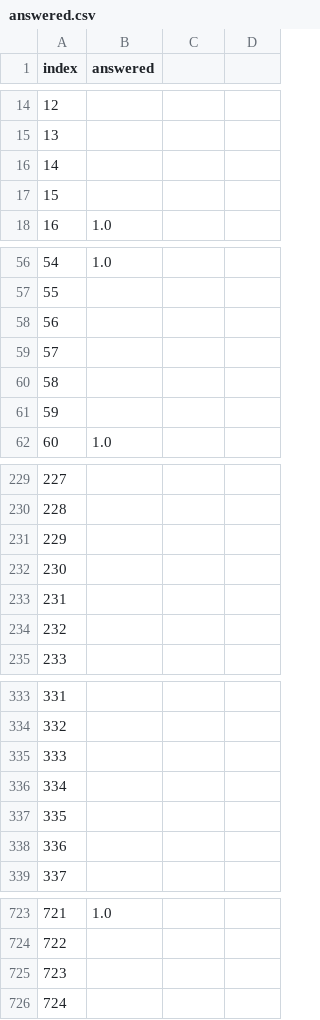
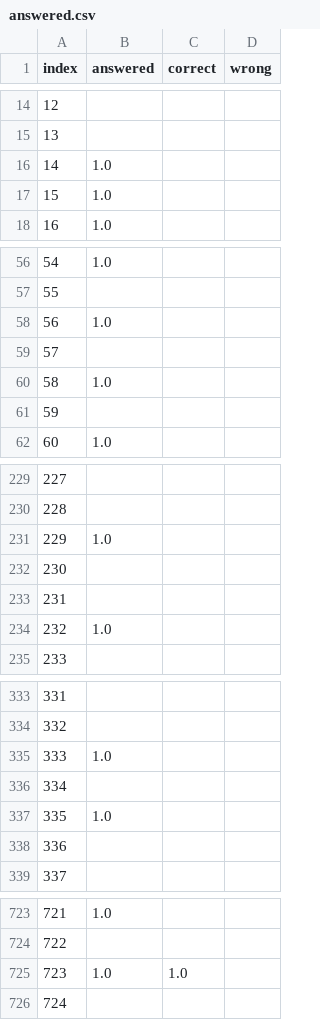
Before and after one commit to biogear13/Plab1reviewer, a CSV file: answered.csv, drawn as a sheet; only a part is shown, gaps mark what is left out; the diff covers the shown part only.

```diff
--- a/answered.csv
+++ b/answered.csv
@@ -1 +1 @@
-index,answered
+index,answered,correct,wrong
@@ -16,2 +16,2 @@ index,answered
-14,
-15,
+14,1.0,,
+15,1.0,,
@@ -58 +58 @@ index,answered
-56,
+56,1.0,,
@@ -60 +60 @@ index,answered
-58,
+58,1.0,,
@@ -231 +231 @@ index,answered
-229,
+229,1.0,,
@@ -234 +234 @@ index,answered
-232,
+232,1.0,,
@@ -335 +335 @@ index,answered
-333,
+333,1.0,,
@@ -337 +337 @@ index,answered
-335,
+335,1.0,,
@@ -725 +725 @@ index,answered
-723,
+723,1.0,1.0,
```
Also changed, not shown: 101 edited cells elsewhere in this file, 2 other files.
